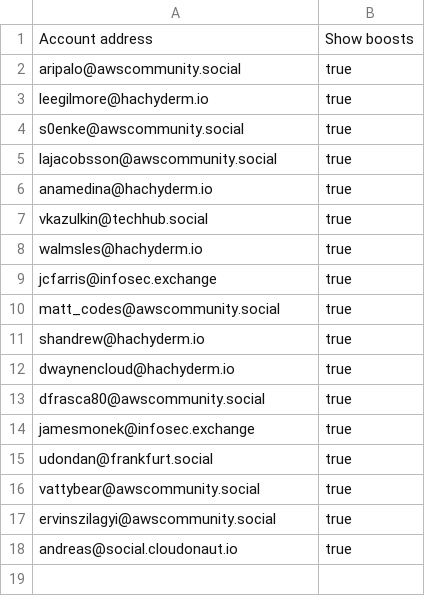
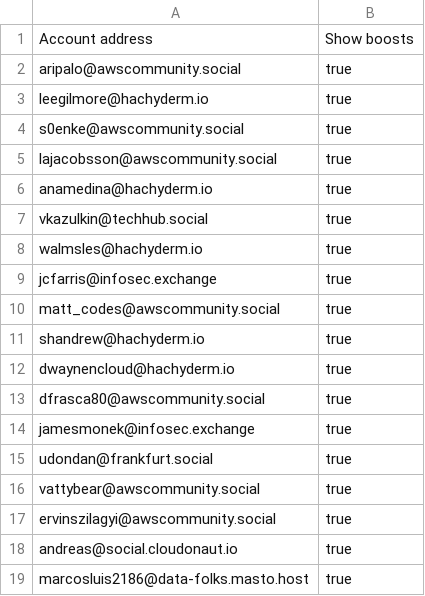
Before and after one commit to gunnargrosch/mastodon-lists, a CSV file: aws-community-builders.csv, drawn as a sheet.

Commit message:
Added Marcos.

```diff
--- a/aws-community-builders.csv
+++ b/aws-community-builders.csv
@@ -18 +18,2 @@ ervinszilagyi@awscommunity.social,true
 andreas@social.cloudonaut.io,true
+marcosluis2186@data-folks.masto.host,true
```
